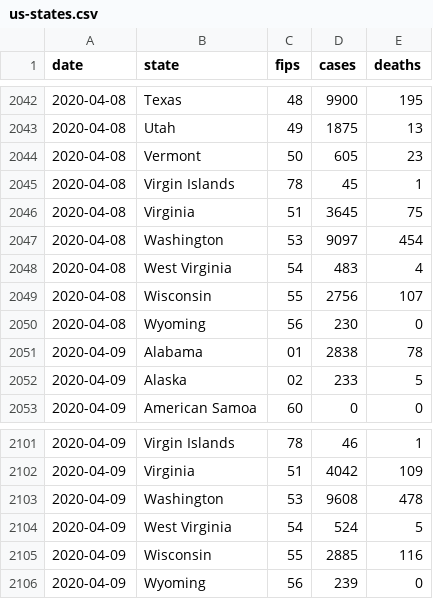
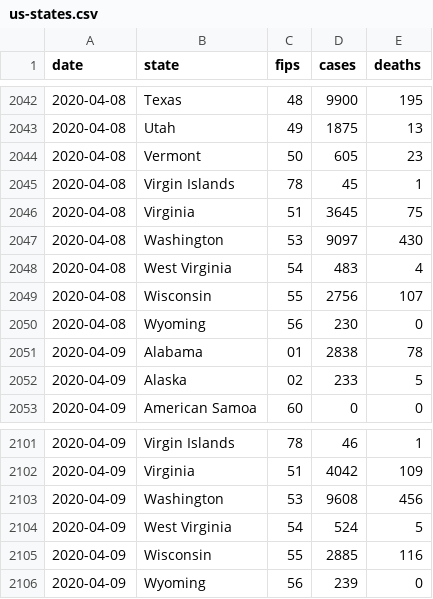
Before and after one commit to TimSpence/covid-19-data, a CSV file: us-states.csv, drawn as a sheet; only a part is shown, gaps mark what is left out.

Commit message:
Correct number of reported deaths for Snohomish, WA for 4/8 and 4/9

```diff
--- a/us-states.csv
+++ b/us-states.csv
@@ -2046,3 +2046,3 @@ date,state,fips,cases,deaths
 2020-04-08,Virginia,51,3645,75
-2020-04-08,Washington,53,9097,454
+2020-04-08,Washington,53,9097,430
 2020-04-08,West Virginia,54,483,4
@@ -2102,3 +2102,3 @@ date,state,fips,cases,deaths
 2020-04-09,Virginia,51,4042,109
-2020-04-09,Washington,53,9608,478
+2020-04-09,Washington,53,9608,456
 2020-04-09,West Virginia,54,524,5
```
Also changed, not shown: 1 other file.
